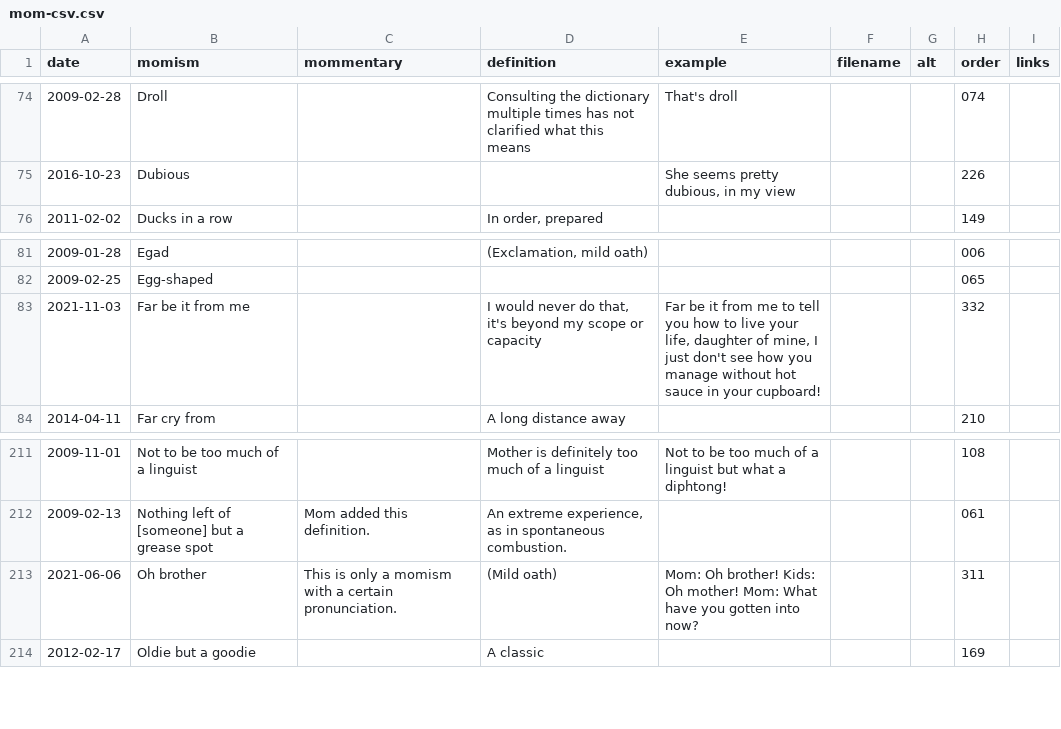
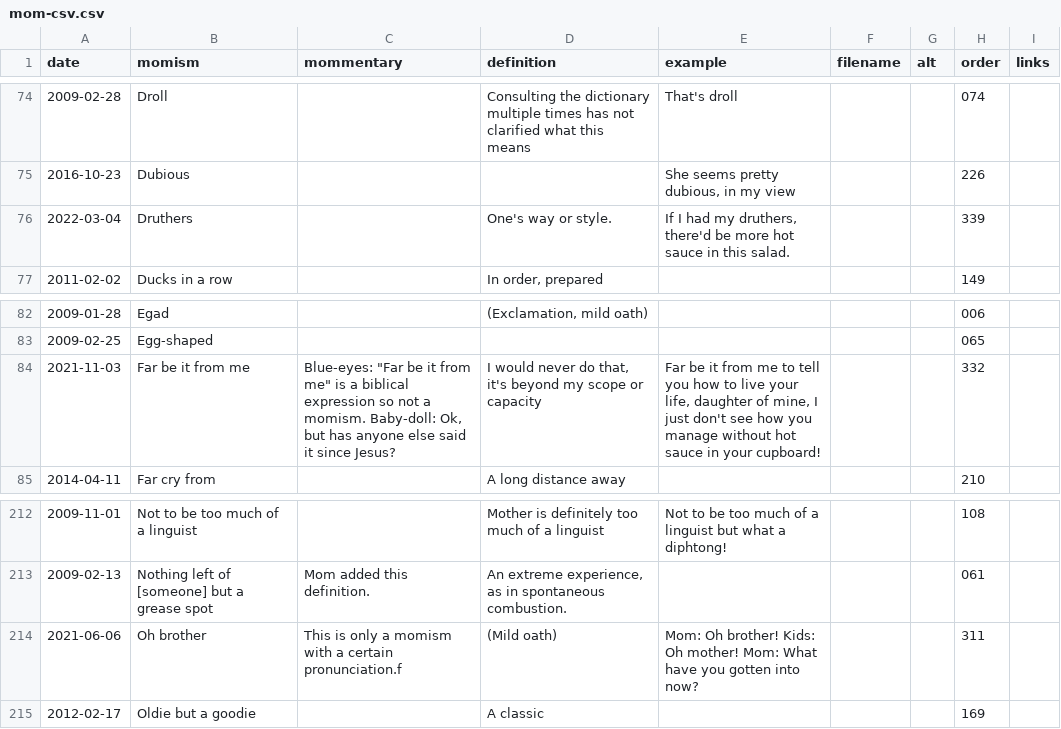
Before and after one commit to summerhays/new_momisms, a CSV file: _data/mom-csv.csv, drawn as a sheet; only a part is shown, gaps mark what is left out.

Commit message:
momism

```diff
--- a/_data/mom-csv.csv
+++ b/_data/mom-csv.csv
@@ -75,2 +75,3 @@ date,momism,mommentary,definition,example,filename,alt,order,links
 2016-10-23,Dubious,,,"She seems pretty dubious, in my view",,,226,
+2022-03-04,Druthers,,One's way or style.,"If I had my druthers, there'd be more hot sauce in this salad.",,,339,
 2011-02-02,Ducks in a row,,"In order, prepared",,,,149,
@@ -82,3 +83,3 @@ date,momism,mommentary,definition,example,filename,alt,order,links
 2009-02-25,Egg-shaped,,,,,,065,
-2021-11-03,Far be it from me,,"I would never do that, it's beyond my scope or capacity","Far be it from me to tell you how to live your life, daughter of mine, I just don't see how you manage without hot sauce in your cupboard!",,,332,
+2021-11-03,Far be it from me,"Blue-eyes: ""Far be it from me"" is a biblical expression so not a momism. Baby-doll: Ok, but has anyone else said it since Jesus?","I would never do that, it's beyond my scope or capacity","Far be it from me to tell you how to live your life, daughter of mine, I just don't see how you manage without hot sauce in your cupboard!",,,332,
 2014-04-11,Far cry from,,A long distance away,,,,210,
@@ -212,3 +213,3 @@ date,momism,mommentary,definition,example,filename,alt,order,links
 2009-02-13,Nothing left of [someone] but a grease spot,Mom added this definition.,"An extreme experience, as in spontaneous combustion.",,,,061,
-2021-06-06,Oh brother,This is only a momism with a certain pronunciation.,(Mild oath),Mom: Oh brother! Kids: Oh mother! Mom: What have you gotten into now?,,,311,
+2021-06-06,Oh brother,This is only a momism with a certain pronunciation.f,(Mild oath),Mom: Oh brother! Kids: Oh mother! Mom: What have you gotten into now?,,,311,
 2012-02-17,Oldie but a goodie,,A classic,,,,169,
```
Also changed, not shown: 2 other files.
